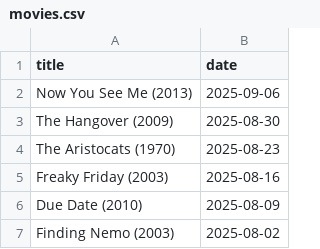
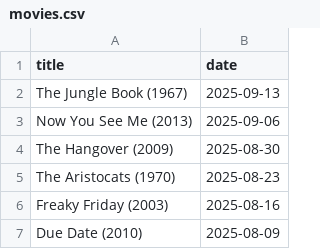
Before and after one commit to febog/mushu-movies, a CSV file: _data/movies.csv, drawn as a sheet; only a part is shown; the shorter side is filled out with more unchanged rows.

Commit message:
Update data

```diff
--- a/_data/movies.csv
+++ b/_data/movies.csv
@@ -1,2 +1,3 @@
 title,date
+The Jungle Book (1967),2025-09-13
 Now You See Me (2013),2025-09-06
```
